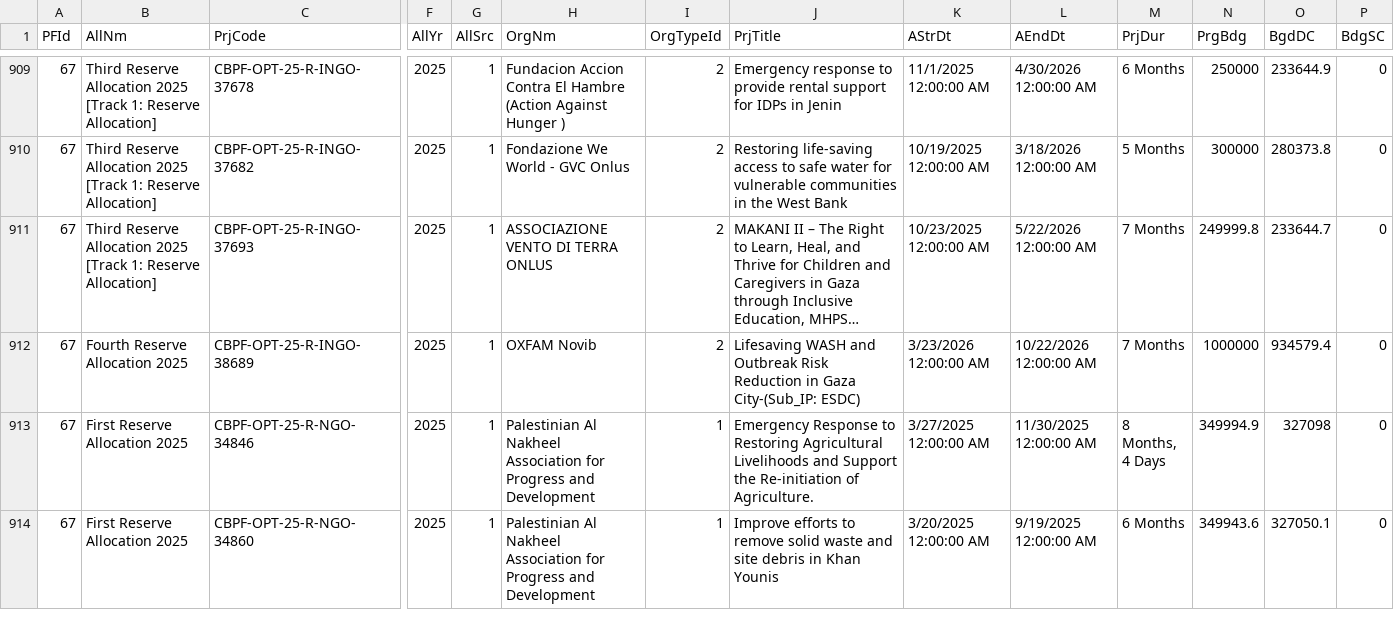
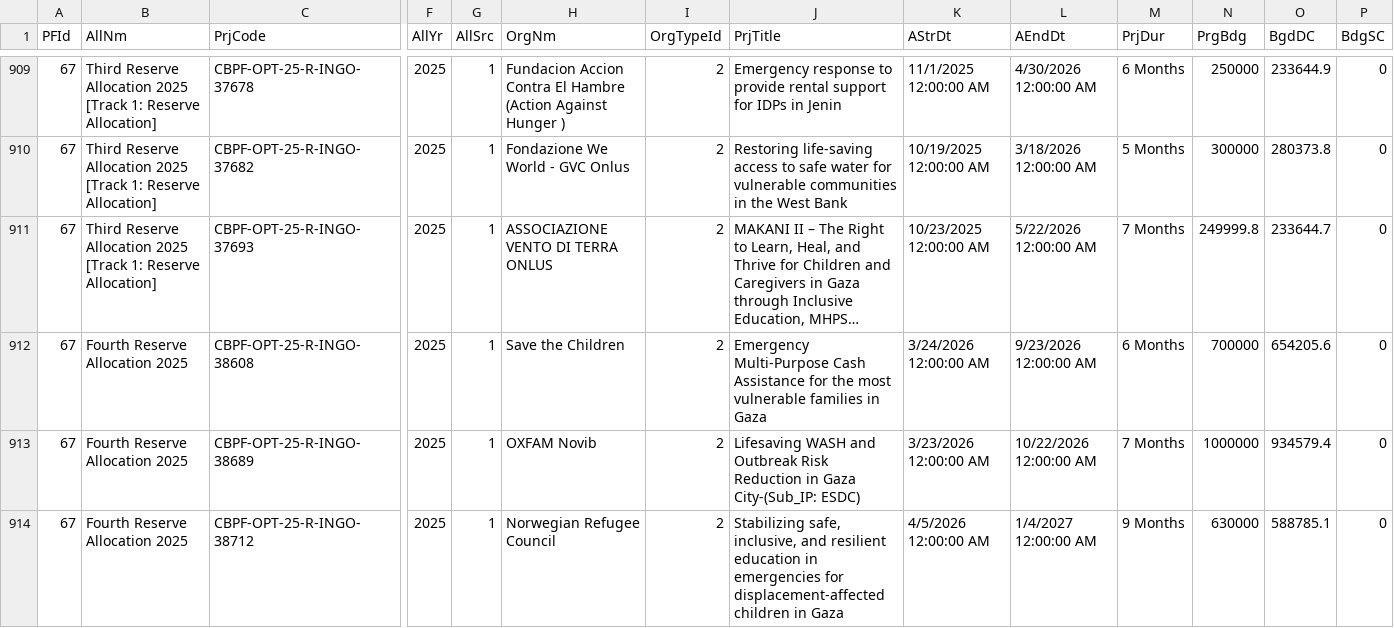
Before and after one commit to CBPFGMS/cbpfgms-data, a CSV file: utils/CBPF_allocations_overview_static/data/ProjectSummaryV2_2025.csv, drawn as a sheet; only a part is shown, gaps mark what is left out; the shorter side is filled out with more unchanged rows; long unchanged cells end in …; rows hold the shown columns only; the diff covers the shown part only; the diff names each change by its address in the sheet, - before the commit and + after, or states it on an @@ line.

```diff
--- a/utils/CBPF_allocations_overview_static/data/ProjectSummaryV2_2025.csv
+++ b/utils/CBPF_allocations_overview_static/data/ProjectSummaryV2_2025.csv
+row 912: 67 | Fourth Reserve Allocation 2025 | CBPF-OPT-25-R-INGO-38608 | 2025 | 1 | Save the Children | 2 | Emergency Multi-Purpose Cash Assistance for the most vulnerable families in Gaza | 3/24/2026 12:00:00 AM | 9/23/2026 12:00:00 AM | 6 Months | 700000 | 654205.6 | 0
+row 914: 67 | Fourth Reserve Allocation 2025 | CBPF-OPT-25-R-INGO-38712 | 2025 | 1 | Norwegian Refugee Council | 2 | Stabilizing safe, inclusive, and resilient education in emergencies for displacement-affected children in Gaza | 4/5/2026 12:00:00 AM | 1/4/2027 12:00:00 AM | 9 Months | 630000 | 588785.1 | 0
```
Also changed, not shown: 6 added rows and 8 edited cells elsewhere in this file, utils/CBPF_allocations_overview_static/data/AllocationTypes.csv, utils/CBPF_allocations_overview_static/data/ProjectSummaryAggV2_2015.csv, 10 other files.
